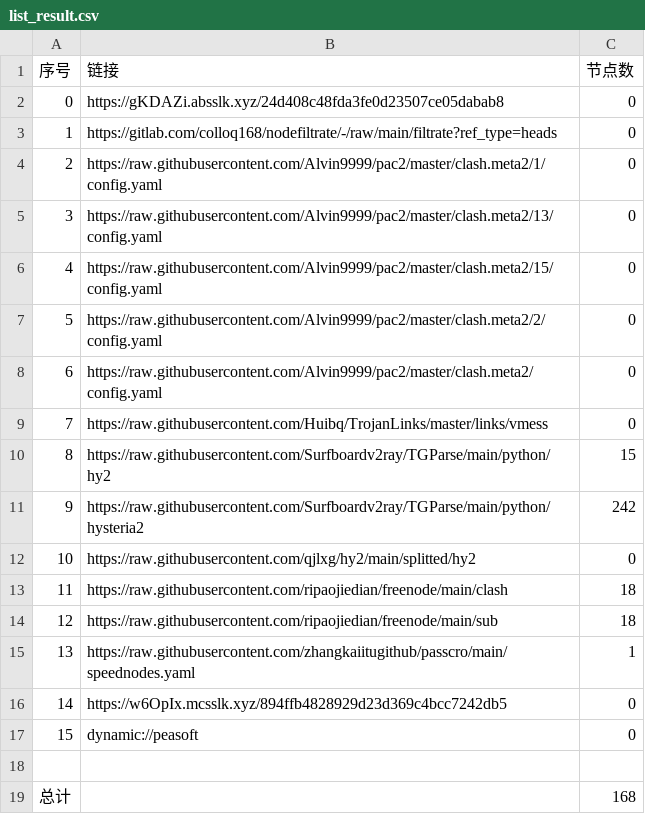
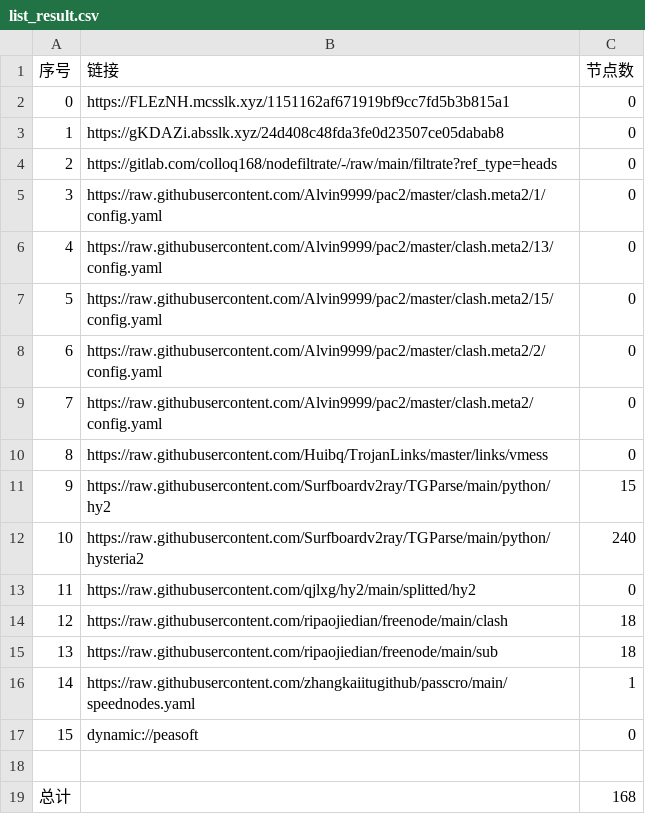
Before and after one commit to aquace/-dl, a CSV file: list_result.csv, drawn as a sheet; removed rows and columns are numbered as before the commit, all else as after; the diff names each change by its address in the sheet, - before the commit and + after, or states it on an @@ line.

```diff
--- a/list_result.csv
+++ b/list_result.csv
+row 2: 0 | https://FLEzNH.mcsslk.xyz/1151162af671919bf9cc7fd5b3b815a1 | 0
@@ column A (序号) renumbered between rows 3 and 16 @@
-C12 (节点数): 242
+C12 (节点数): 240
-row 16: 14 | https://w6OpIx.mcsslk.xyz/894ffb4828929d23d369c4bcc7242db5 | 0
```
Also changed, not shown: 16 other files.
